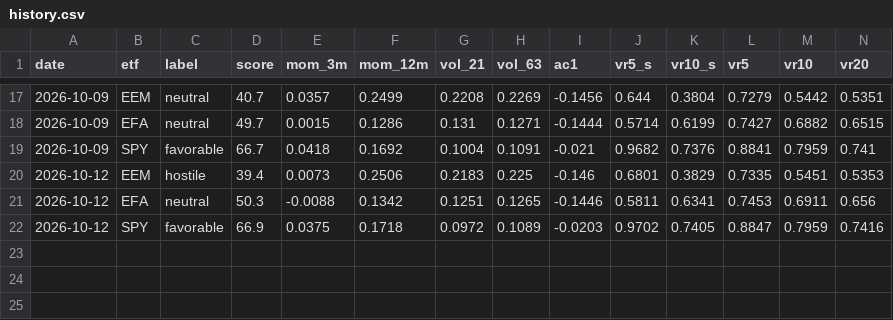
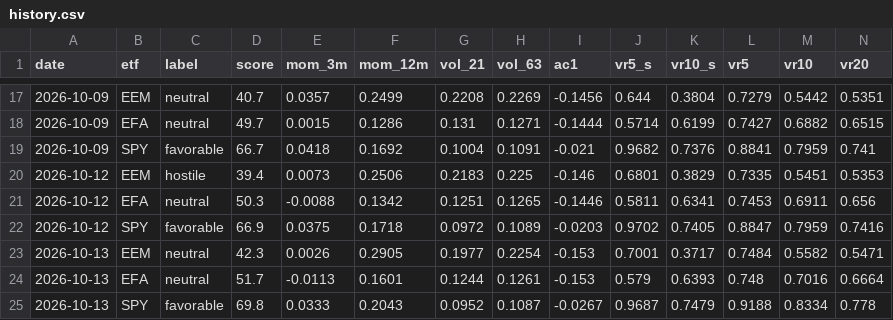
Before and after one commit to vpansare1/global-leverage-dash, a CSV file: data/history.csv, drawn as a sheet; only a part is shown, gaps mark what is left out; rows hold the shown columns only; the diff names each change by its address in the sheet, - before the commit and + after, or states it on an @@ line.

```diff
--- a/data/history.csv
+++ b/data/history.csv
+row 23: 2026-10-13 | EEM | neutral | 42.3 | 0.0026 | 0.2905 | 0.1977 | 0.2254 | -0.153 | 0.7001 | 0.3717 | 0.7484 | 0.5582 | 0.5471
+row 24: 2026-10-13 | EFA | neutral | 51.7 | -0.0113 | 0.1601 | 0.1244 | 0.1261 | -0.153 | 0.579 | 0.6393 | 0.748 | 0.7016 | 0.6664
+row 25: 2026-10-13 | SPY | favorable | 69.8 | 0.0333 | 0.2043 | 0.0952 | 0.1087 | -0.0267 | 0.9687 | 0.7479 | 0.9188 | 0.8334 | 0.778
```
Also changed, not shown: 3 other files.
